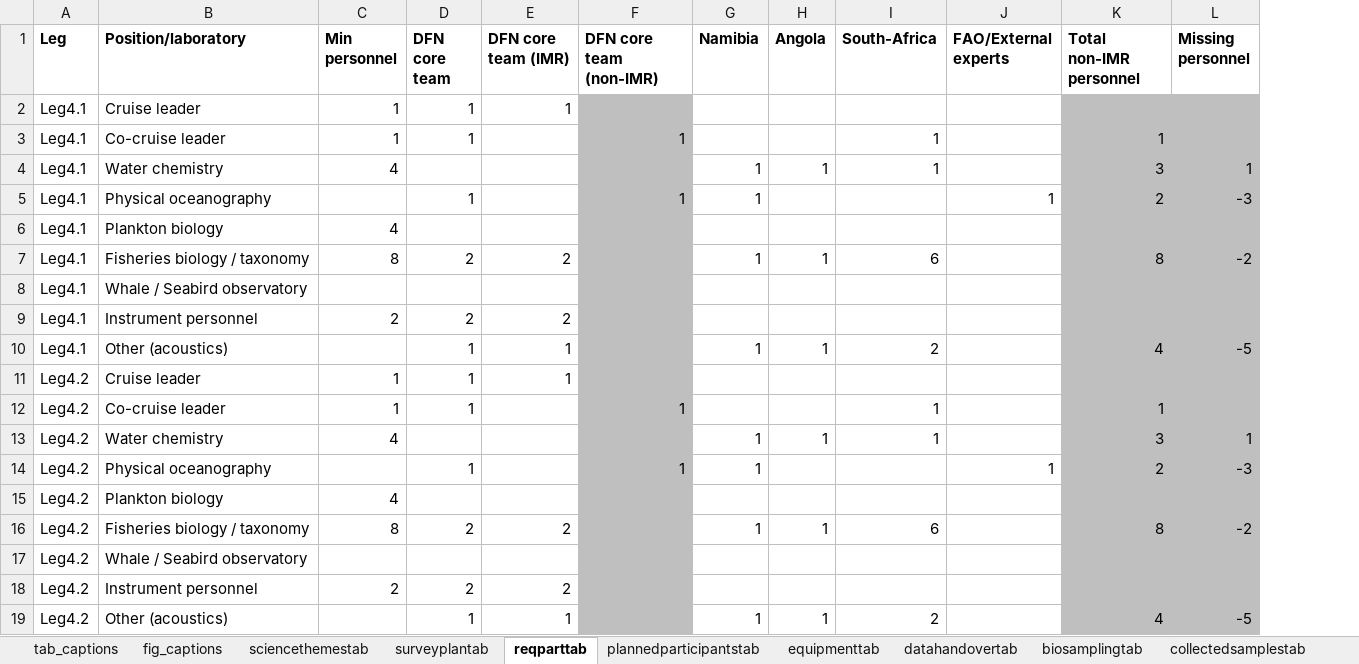
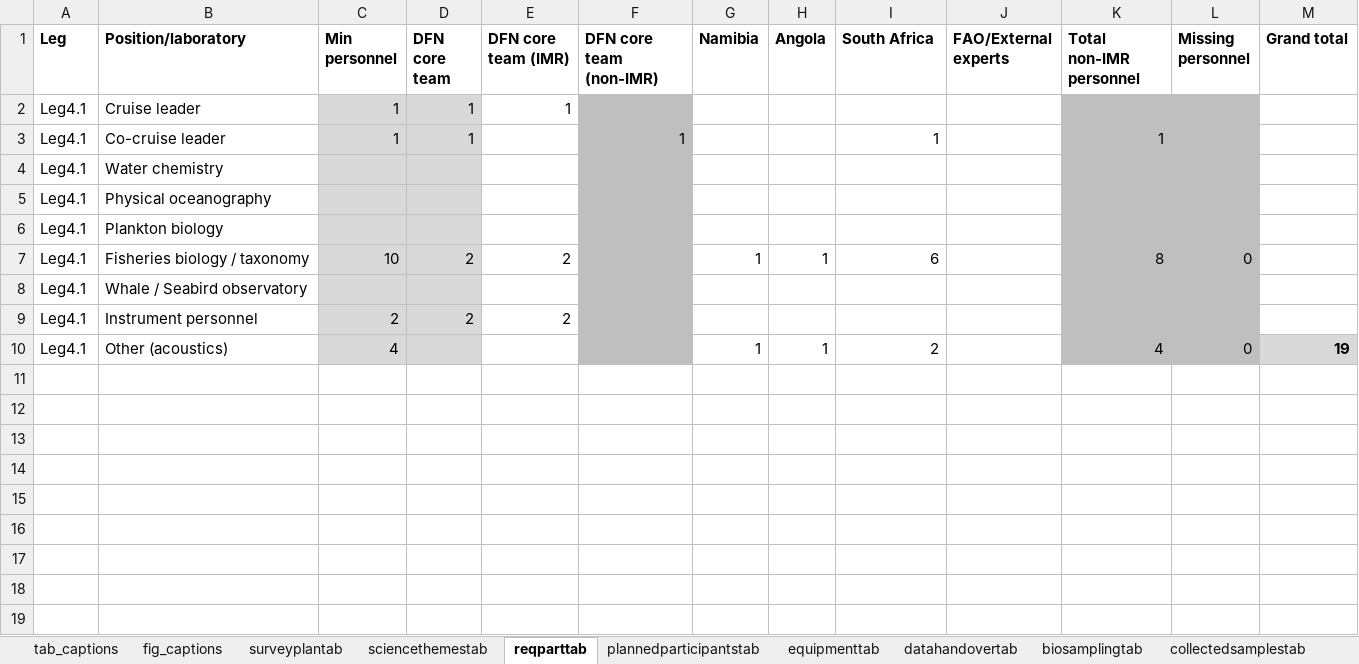
Before and after one commit to niknikos/SailingOrdersDFN, an Excel workbook: _tables/input_dataframes.xlsx, sheet reqparttab, drawn as a sheet; values as stored, in another font and other column widths than the file's, no borders; removed rows and columns are numbered as before the commit, all else as after; the diff names each change by its address in the sheet, - before the commit and + after, or states it on an @@ line.

```diff
--- a/_tables/input_dataframes.xlsx (sheet reqparttab)
+++ b/_tables/input_dataframes.xlsx (sheet reqparttab)
@@ sheet tab order changed: tab_captions | fig_captions | surveyplantab | sciencethemestab | reqparttab | plannedparticipantstab | equipmenttab | datahandovertab | biosamplingtab | collectedsamplestab @@
+column M (Grand total), row 10: 19
-I1: South-Africa
+I1: South Africa
-C2:D3 fill: none
+C2:D3 fill: #D9D9D9
-row 4: Leg4.1 | Water chemistry | 4 |  |  |  | 1 | 1 | 1 |  | 3 | 1
-row 5: Leg4.1 | Physical oceanography |  | 1 |  | 1 | 1 |  |  | 1 | 2 | -3
+row 4: Leg4.1 | Water chemistry
+row 5: Leg4.1 | Physical oceanography
-C6 (Min personnel): 4
+C6 (Min personnel): (empty)
-C6:D10 fill: none
+C6:D10 fill: #D9D9D9
-C7 (Min personnel): 8
+C7 (Min personnel): 10
-L7 (Missing personnel): -2
+L7 (Missing personnel): 0
-C10 (Min personnel): (empty)
+C10 (Min personnel): 4
-D10 (DFN core team): 1
+D10 (DFN core team): (empty)
-E10 (DFN core team (IMR)): 1
+E10 (DFN core team (IMR)): (empty)
-L10 (Missing personnel): -5
+L10 (Missing personnel): 0
-row 11: Leg4.2 | Cruise leader | 1 | 1 | 1
-row 12: Leg4.2 | Co-cruise leader | 1 | 1 |  | 1 |  |  | 1 |  | 1
-row 13: Leg4.2 | Water chemistry | 4 |  |  |  | 1 | 1 | 1 |  | 3 | 1
-row 14: Leg4.2 | Physical oceanography |  | 1 |  | 1 | 1 |  |  | 1 | 2 | -3
-row 15: Leg4.2 | Plankton biology | 4
-row 16: Leg4.2 | Fisheries biology / taxonomy | 8 | 2 | 2 |  | 1 | 1 | 6 |  | 8 | -2
-row 17: Leg4.2 | Whale / Seabird observatory
-row 18: Leg4.2 | Instrument personnel | 2 | 2 | 2
-row 19: Leg4.2 | Other (acoustics) |  | 1 | 1 |  | 1 | 1 | 2 |  | 4 | -5
```
Also changed, not shown: sheet collectedsamplestab, sheet biosamplingtab, sheet plannedparticipantstab, sheet acousticcattab, sheet fig_captions, sheet sciencethemestab, 1 more sheet, 4 other files.
